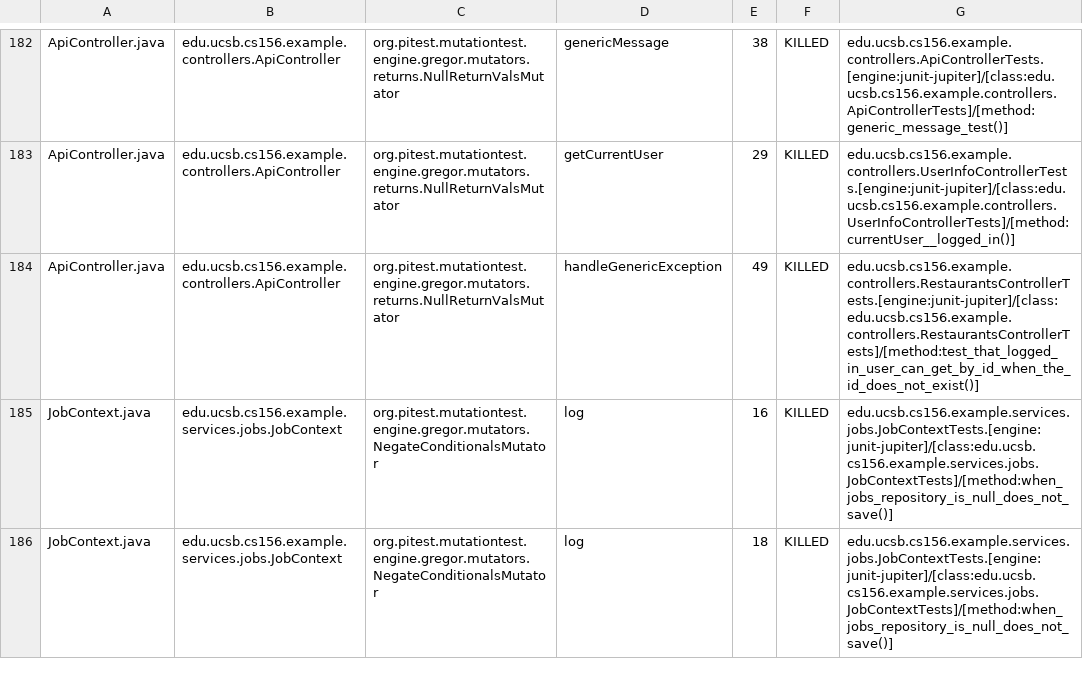
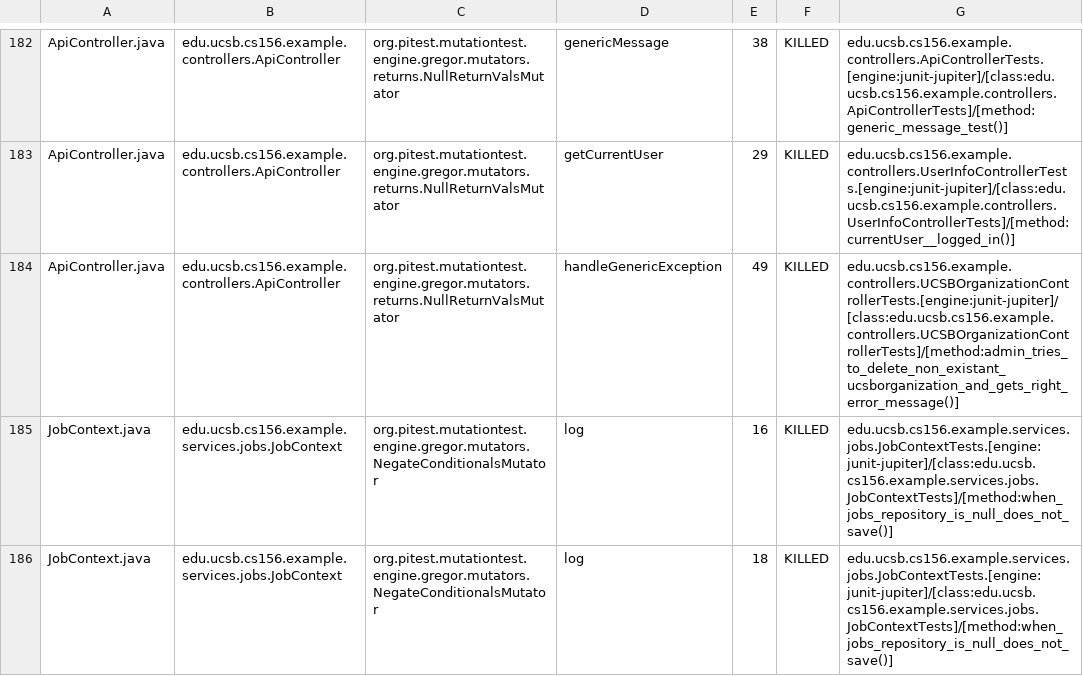
Before and after one commit to ucsb-cs156-s25/team02-s25-08, a CSV file: pitest/mutations.csv, drawn as a sheet; only a part is shown, gaps mark what is left out.

Commit message:
Deploying to gh-pages from @ ucsb-cs156-s25/team02-s25-08@c428434b3c63778046a021e95dd4760b826460a5 🚀

```diff
--- a/pitest/mutations.csv
+++ b/pitest/mutations.csv
@@ -183,3 +183,3 @@ ApiController.java,edu.ucsb.cs156.example.controllers.ApiController,org.pitest.m
 ApiController.java,edu.ucsb.cs156.example.controllers.ApiController,org.pitest.mutationtest.engine.gregor.mutators.returns.NullReturnValsMutator,getCurrentUser,29,KILLED,edu.ucsb.cs156.example.controllers.UserInfoControllerTests.[engine:junit-jupiter]/[class:edu.ucsb.cs156.example.controllers.UserInfoControllerTests]/[method:currentUser__logged_in()]
-ApiController.java,edu.ucsb.cs156.example.controllers.ApiController,org.pitest.mutationtest.engine.gregor.mutators.returns.NullReturnValsMutator,handleGenericException,49,KILLED,edu.ucsb.cs156.example.controllers.RestaurantsControllerTests.[engine:junit-jupiter]/[class:edu.ucsb.cs156.example.controllers.RestaurantsControllerTests]/[method:test_that_logged_in_user_can_get_by_id_when_the_id_does_not_exist()]
+ApiController.java,edu.ucsb.cs156.example.controllers.ApiController,org.pitest.mutationtest.engine.gregor.mutators.returns.NullReturnValsMutator,handleGenericException,49,KILLED,edu.ucsb.cs156.example.controllers.UCSBOrganizationControllerTests.[engine:junit-jupiter]/[class:edu.ucsb.cs156.example.controllers.UCSBOrganizationControllerTests]/[method:admin_tries_to_delete_non_existant_ucsborganization_and_gets_right_error_message()]
 JobContext.java,edu.ucsb.cs156.example.services.jobs.JobContext,org.pitest.mutationtest.engine.gregor.mutators.NegateConditionalsMutator,log,16,KILLED,edu.ucsb.cs156.example.services.jobs.JobContextTests.[engine:junit-jupiter]/[class:edu.ucsb.cs156.example.services.jobs.JobContextTests]/[method:when_jobs_repository_is_null_does_not_save()]
```
Also changed, not shown: 21 other files.
